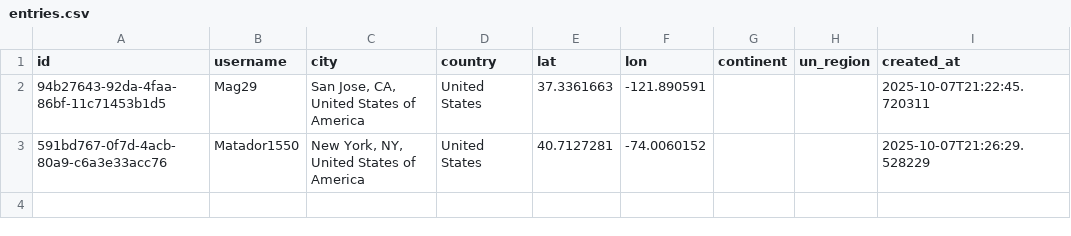
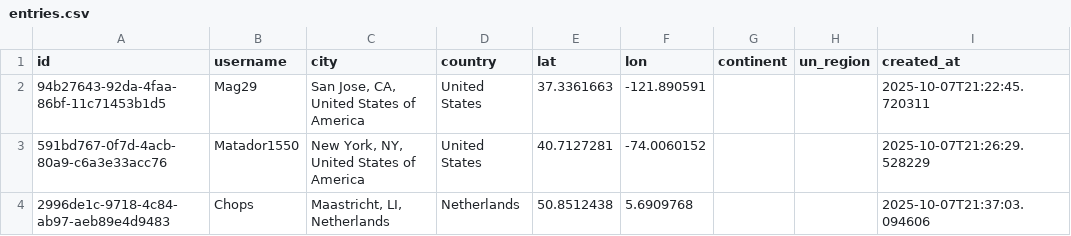
Before and after one commit to globalmapping-sideproject/city-map-app, a CSV file: data/entries.csv, drawn as a sheet.

Commit message:
feat: add entry for Chops @ Maastricht, LI, Netherlands

```diff
--- a/data/entries.csv
+++ b/data/entries.csv
@@ -3 +3,2 @@ id,username,city,country,lat,lon,continent,un_region,created_at
 591bd767-0f7d-4acb-80a9-c6a3e33acc76,Matador1550,"New York, NY, United States of America",United States,40.7127281,-74.0060152,,,2025-10-07T21:26:29.528229
+2996de1c-9718-4c84-ab97-aeb89e4d9483,Chops,"Maastricht, LI, Netherlands",Netherlands,50.8512438,5.6909768,,,2025-10-07T21:37:03.094606
```
